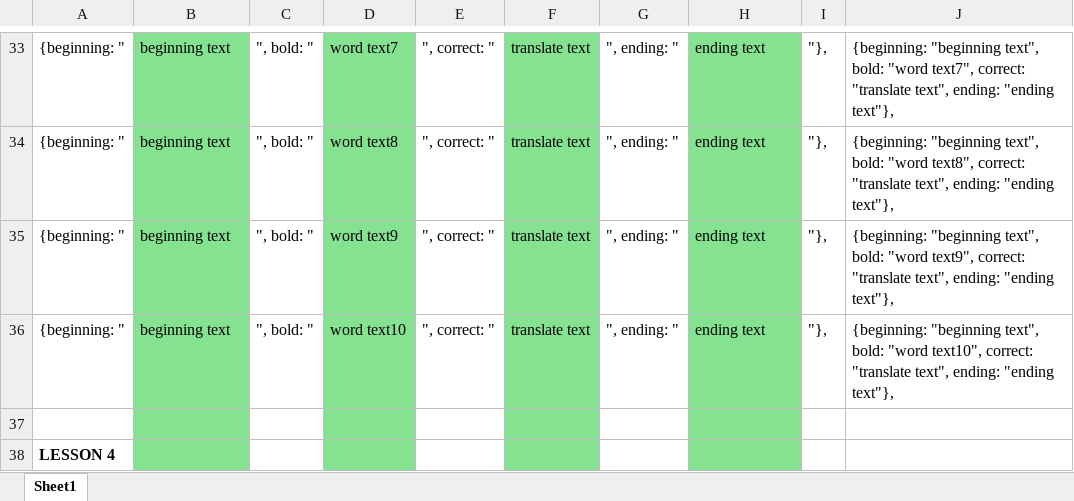
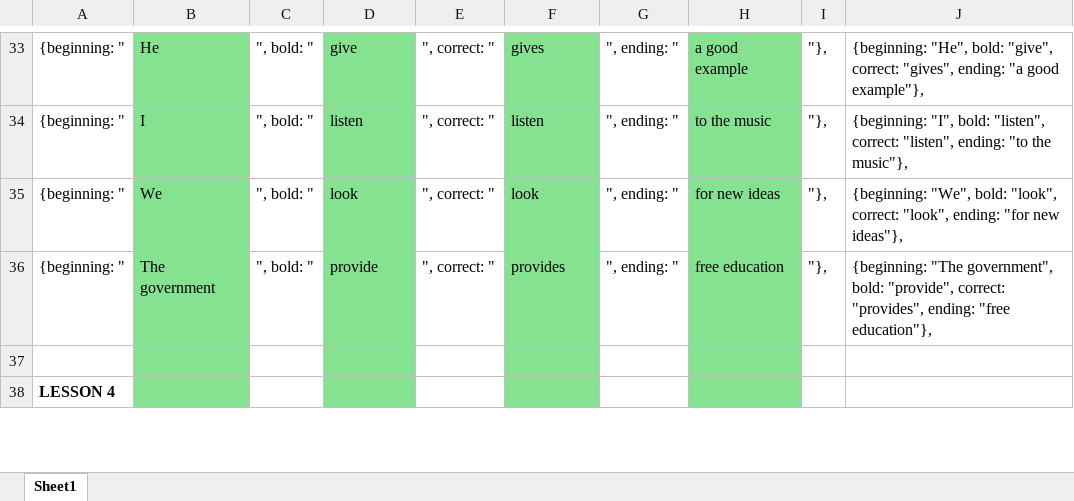
Before and after one commit to vikhulei/TeachLearnFullStack, an Excel workbook: public/docs/Grammar_fixit_exercise.xlsx, sheet Sheet1, drawn as a sheet; only a part is shown, gaps mark what is left out; values as stored, in another font and other column widths than the file's, no borders; the diff covers the shown part only; the diff names each change by its address in the sheet, - before the commit and + after, or states it on an @@ line.

```diff
--- a/public/docs/Grammar_fixit_exercise.xlsx (sheet Sheet1)
+++ b/public/docs/Grammar_fixit_exercise.xlsx (sheet Sheet1)
-B33: beginning text
+B33: He
-D33: word text7
+D33: give
-F33: translate text
+F33: gives
-H33: ending text
+H33: a good example
-J33: {beginning: "beginning text", bold: "word text7", correct: "translate text", ending: "ending text"},
+J33: {beginning: "He", bold: "give", correct: "gives", ending: "a good example"},
-B34: beginning text
+B34: I
-D34: word text8
+D34: listen
-F34: translate text
+F34: listen
-H34: ending text
+H34: to the music
-J34: {beginning: "beginning text", bold: "word text8", correct: "translate text", ending: "ending text"},
+J34: {beginning: "I", bold: "listen", correct: "listen", ending: "to the music"},
-B35: beginning text
+B35: We
-D35: word text9
+D35: look
-F35: translate text
+F35: look
-H35: ending text
+H35: for new ideas
-J35: {beginning: "beginning text", bold: "word text9", correct: "translate text", ending: "ending text"},
+J35: {beginning: "We", bold: "look", correct: "look", ending: "for new ideas"},
-B36: beginning text
+B36: The government
-D36: word text10
+D36: provide
-F36: translate text
+F36: provides
-H36: ending text
+H36: free education
-J36: {beginning: "beginning text", bold: "word text10", correct: "translate text", ending: "ending text"},
+J36: {beginning: "The government", bold: "provide", correct: "provides", ending: "free education"},
```
Also changed, not shown: 30 edited cells elsewhere in this sheet, public/docs/Grammar_fillitin_exercise.xlsx, 6 other files.
